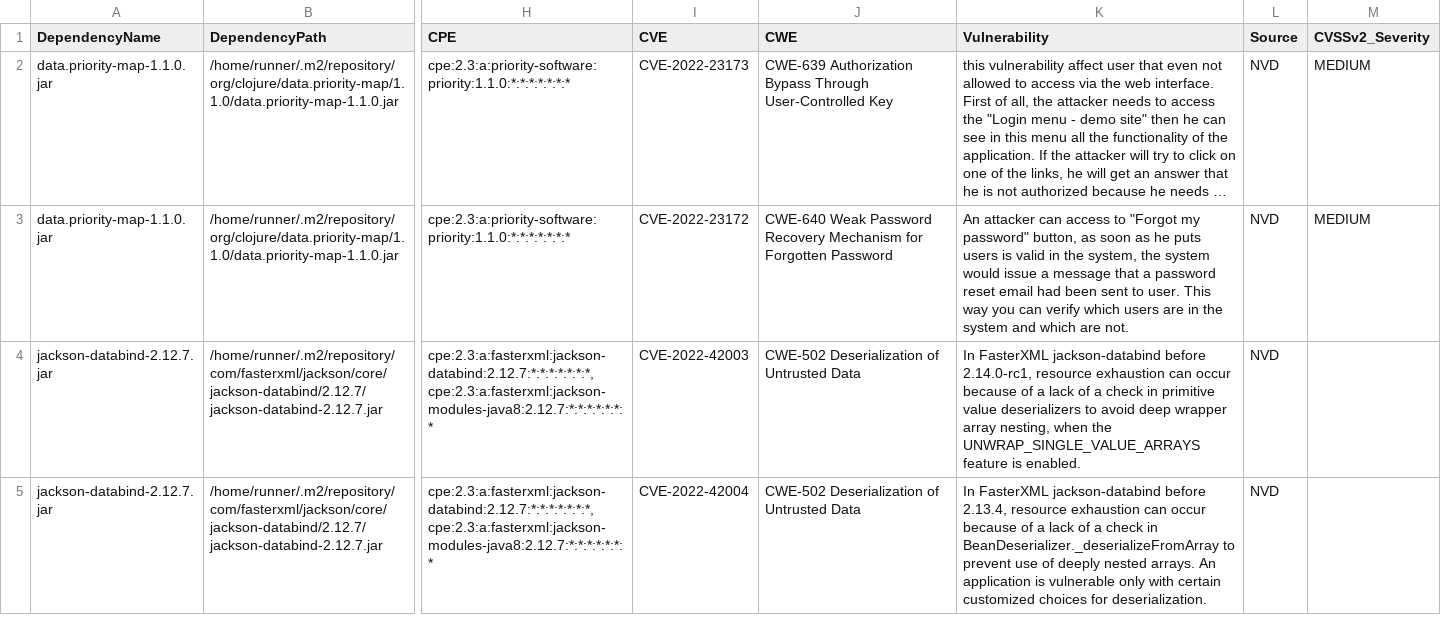
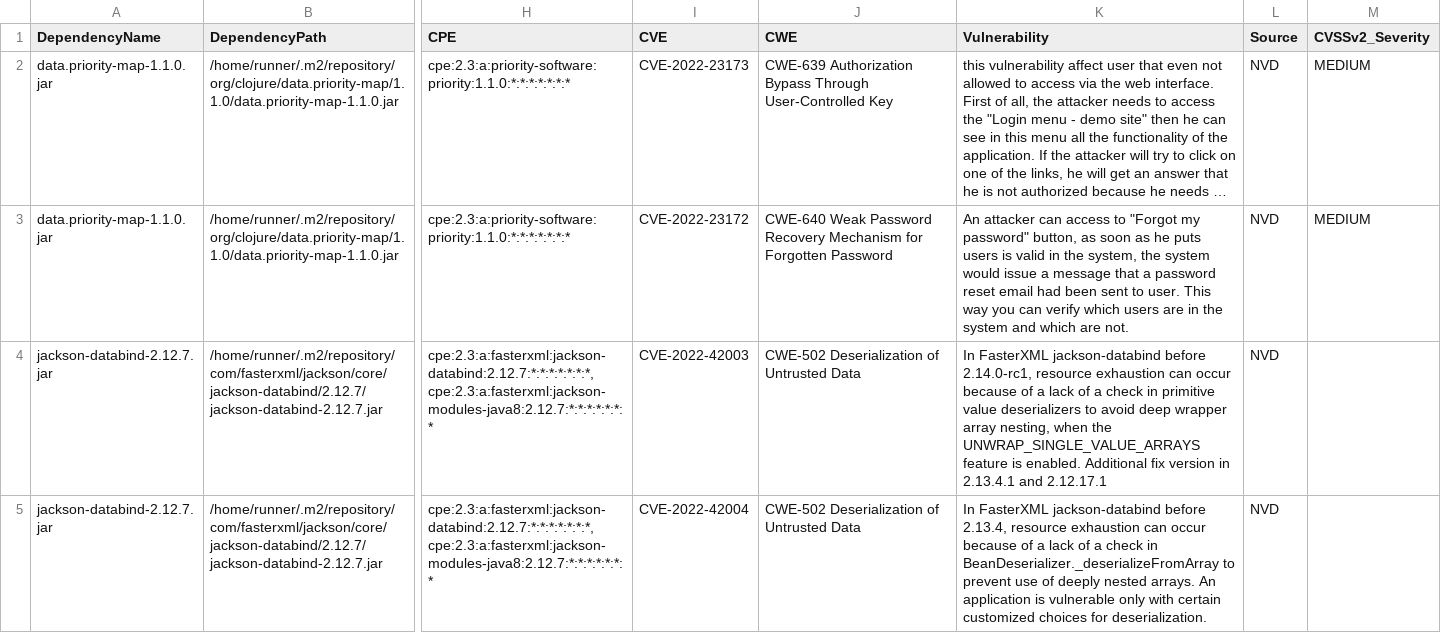
Before and after one commit to piotr-yuxuan/nabab, a CSV file: doc/known-vulnerabilities.csv, drawn as a sheet; only a part is shown, gaps mark what is left out; long unchanged cells end in …; the diff names each change by its address in the sheet, - before the commit and + after, or states it on an @@ line.

Commit message:
Update known vulnerabilities

```diff
--- a/doc/known-vulnerabilities.csv
+++ b/doc/known-vulnerabilities.csv
-K4 (Vulnerability): …is enabled.
+K4 (Vulnerability): …is enabled. Additional fix version in 2.13.4.1 and 2.12.17.1
```
